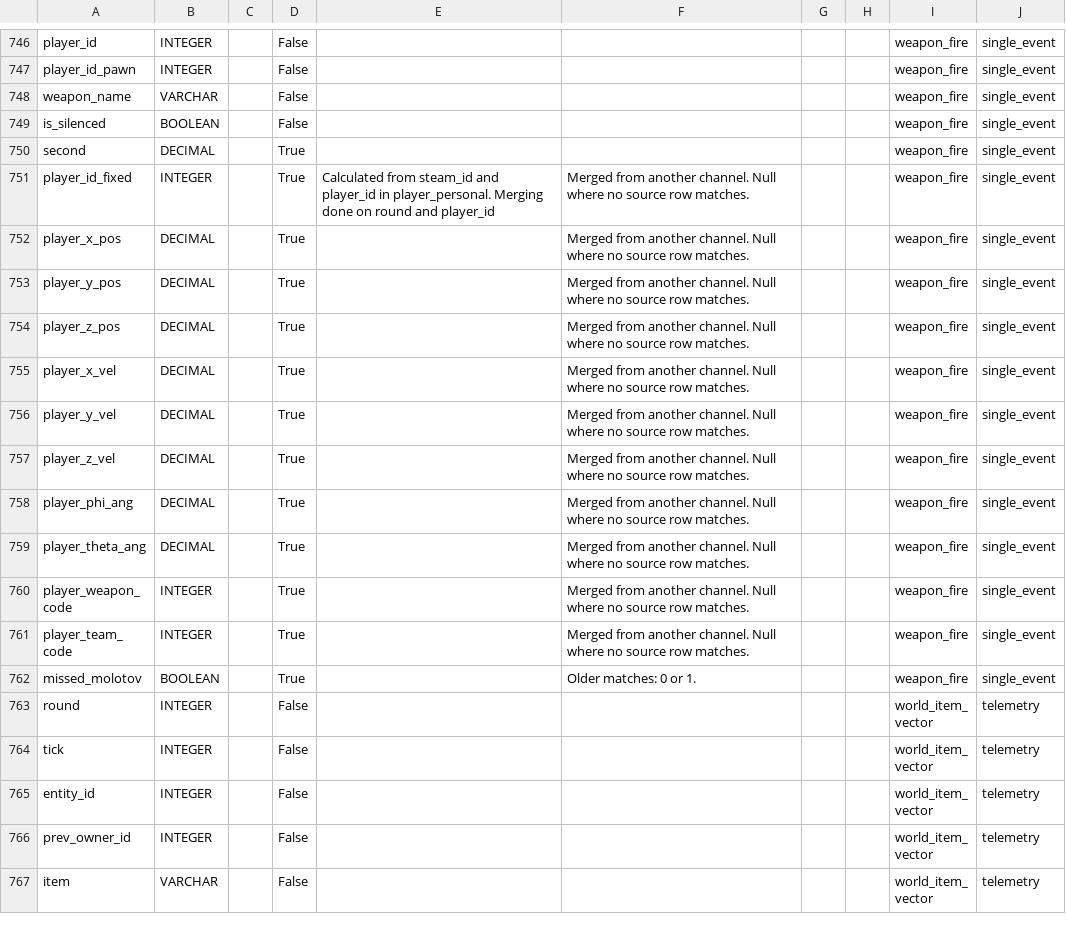
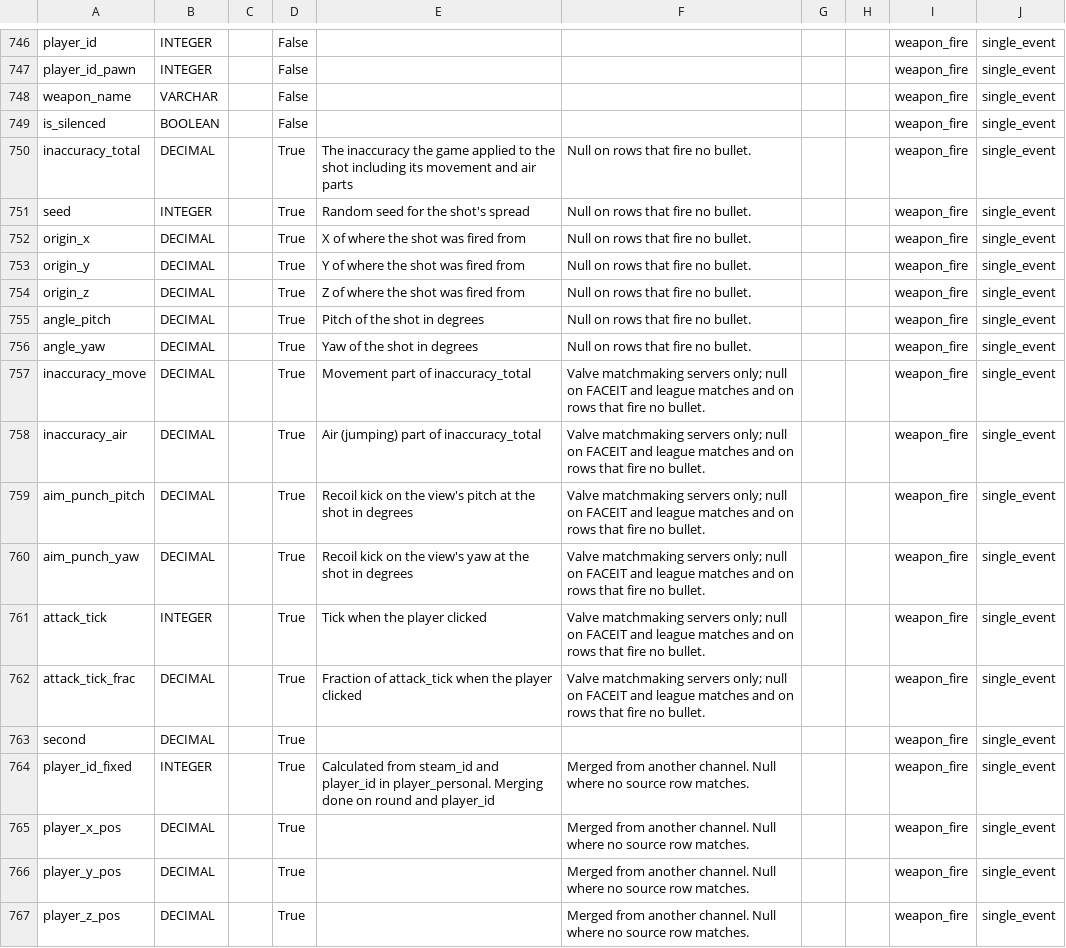
Before and after one commit to pureskillgg/docs, a CSV file: docs/datascience/adx/cs2/csds/assets/csds_dictionary.csv, drawn as a sheet; only a part is shown, gaps mark what is left out; the shorter side is filled out with more unchanged rows.

```diff
--- a/docs/datascience/adx/cs2/csds/assets/csds_dictionary.csv
+++ b/docs/datascience/adx/cs2/csds/assets/csds_dictionary.csv
@@ -749,2 +749,15 @@ weapon_name,VARCHAR,,False,,,,,weapon_fire,single_event
 is_silenced,BOOLEAN,,False,,,,,weapon_fire,single_event
+inaccuracy_total,DECIMAL,,True,The inaccuracy the game applied to the shot including its movement and air parts,Null on rows that fire no bullet.,,,weapon_fire,single_event
+seed,INTEGER,,True,Random seed for the shot's spread,Null on rows that fire no bullet.,,,weapon_fire,single_event
+origin_x,DECIMAL,,True,X of where the shot was fired from,Null on rows that fire no bullet.,,,weapon_fire,single_event
+origin_y,DECIMAL,,True,Y of where the shot was fired from,Null on rows that fire no bullet.,,,weapon_fire,single_event
+origin_z,DECIMAL,,True,Z of where the shot was fired from,Null on rows that fire no bullet.,,,weapon_fire,single_event
+angle_pitch,DECIMAL,,True,Pitch of the shot in degrees,Null on rows that fire no bullet.,,,weapon_fire,single_event
+angle_yaw,DECIMAL,,True,Yaw of the shot in degrees,Null on rows that fire no bullet.,,,weapon_fire,single_event
+inaccuracy_move,DECIMAL,,True,Movement part of inaccuracy_total,Valve matchmaking servers only; null on FACEIT and league matches and on rows that fire no bullet.,,,weapon_fire,single_event
+inaccuracy_air,DECIMAL,,True,Air (jumping) part of inaccuracy_total,Valve matchmaking servers only; null on FACEIT and league matches and on rows that fire no bullet.,,,weapon_fire,single_event
+aim_punch_pitch,DECIMAL,,True,Recoil kick on the view's pitch at the shot in degrees,Valve matchmaking servers only; null on FACEIT and league matches and on rows that fire no bullet.,,,weapon_fire,single_event
+aim_punch_yaw,DECIMAL,,True,Recoil kick on the view's yaw at the shot in degrees,Valve matchmaking servers only; null on FACEIT and league matches and on rows that fire no bullet.,,,weapon_fire,single_event
+attack_tick,INTEGER,,True,Tick when the player clicked,Valve matchmaking servers only; null on FACEIT and league matches and on rows that fire no bullet.,,,weapon_fire,single_event
+attack_tick_frac,DECIMAL,,True,Fraction of attack_tick when the player clicked,Valve matchmaking servers only; null on FACEIT and league matches and on rows that fire no bullet.,,,weapon_fire,single_event
 second,DECIMAL,,True,,,,,weapon_fire,single_event
```
Also changed, not shown: 2 other files.
